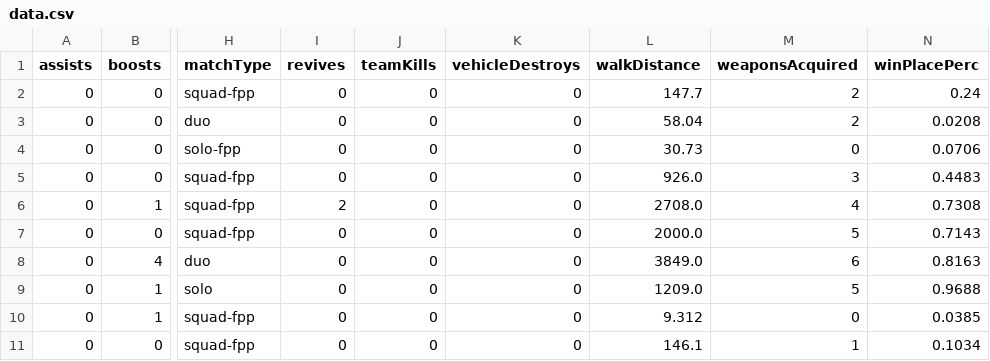
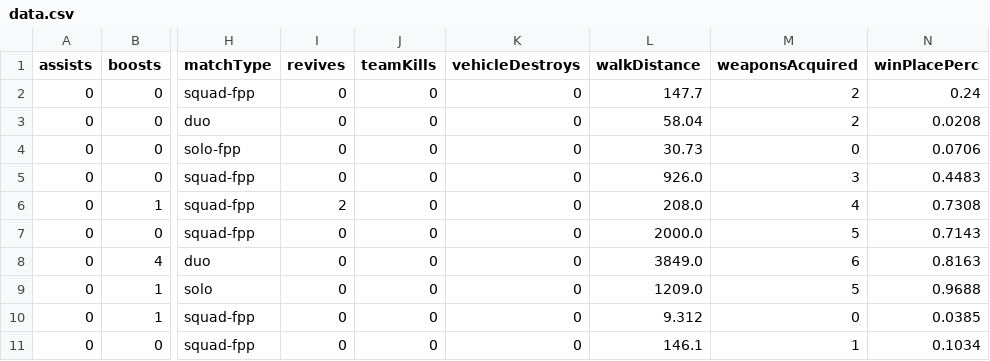
Before and after one commit to sirhashir/PUBG-mlops, a CSV file: notebook/data/data.csv, drawn as a sheet; only a part is shown, gaps mark what is left out; the diff names each change by its address in the sheet, - before the commit and + after, or states it on an @@ line.

Commit message:
Update data.csv

```diff
--- a/notebook/data/data.csv
+++ b/notebook/data/data.csv
-L6 (walkDistance): 2708.0
+L6 (walkDistance): 208.0
```
